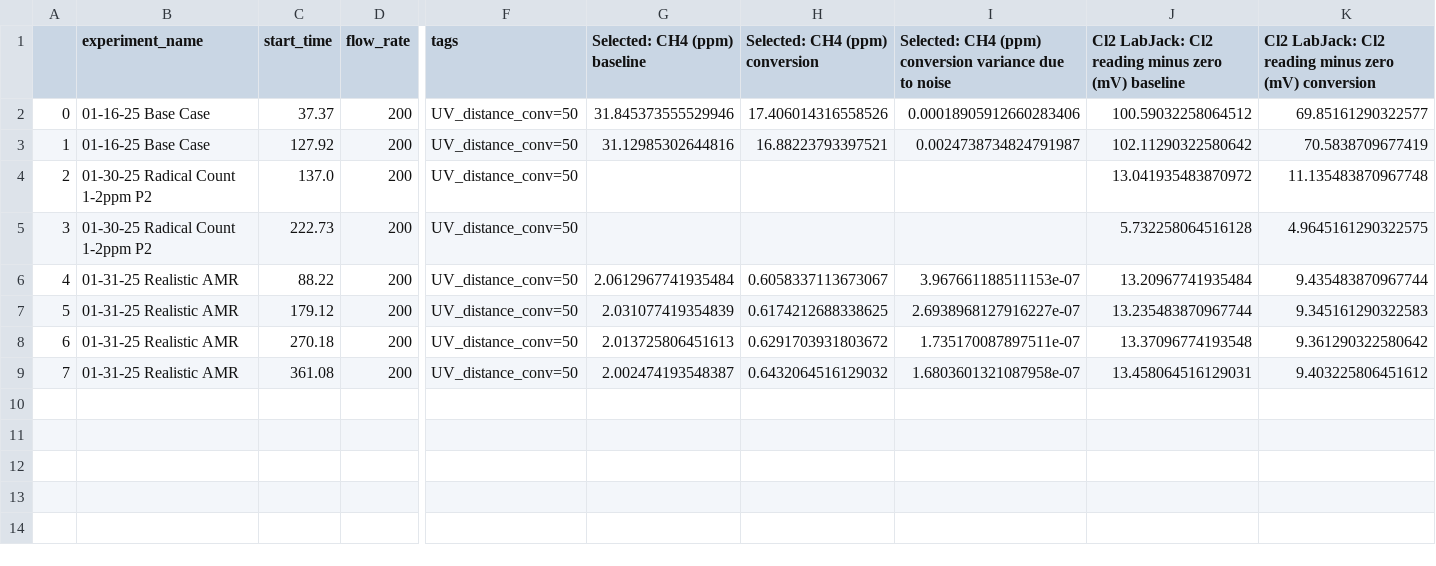
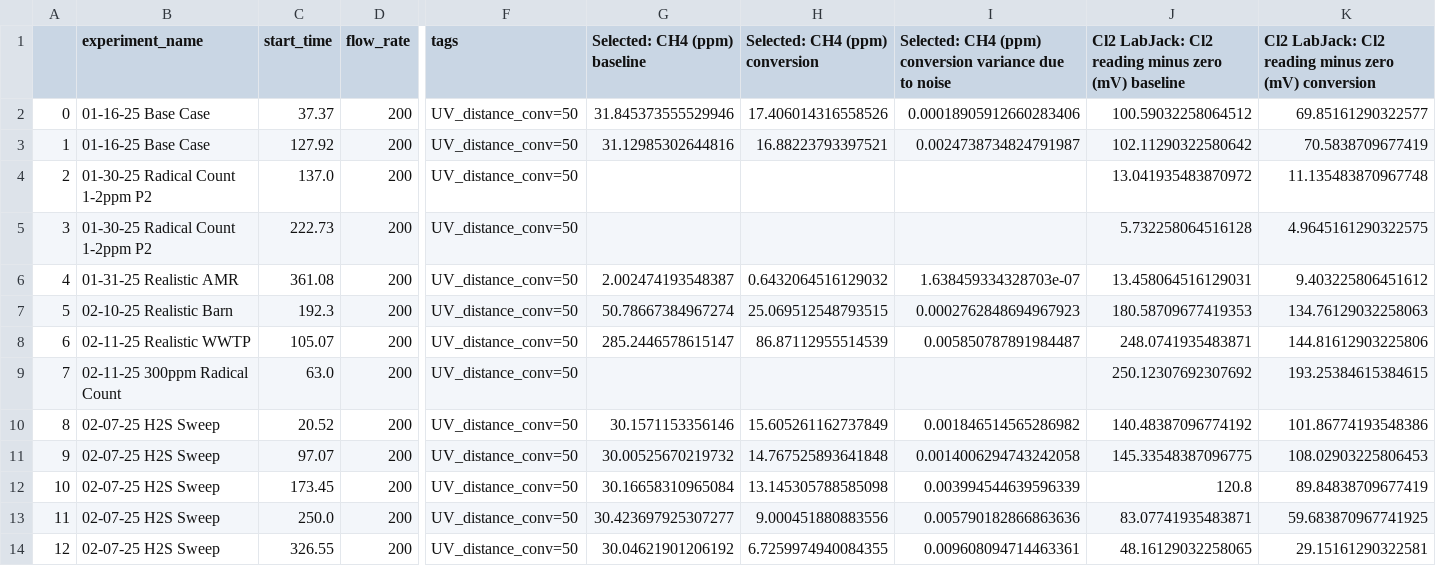
Before and after one commit to richardsrandall/Fall-2024-Cl2, a CSV file: _exported_data/conversions_01-06_cl2_final_trials.csv, drawn as a sheet; only a part is shown, gaps mark what is left out; removed rows and columns are numbered as before the commit, all else as after; rows hold the shown columns only; the diff names each change by its address in the sheet, - before the commit and + after, or states it on an @@ line.

Commit message:
Process H2S, barn, WWTP data but don't plot yet.

```diff
--- a/_exported_data/conversions_01-06_cl2_final_trials.csv
+++ b/_exported_data/conversions_01-06_cl2_final_trials.csv
-row 6: 4 | 01-31-25 Realistic AMR | 88.22 | 200 | UV_distance_conv=50 | 2.0612967741935484 | 0.6058337113673067 | 3.967661188511153e-07 | 13.20967741935484 | 9.435483870967744
-row 7: 5 | 01-31-25 Realistic AMR | 179.12 | 200 | UV_distance_conv=50 | 2.031077419354839 | 0.6174212688338625 | 2.6938968127916227e-07 | 13.235483870967744 | 9.345161290322583
-row 8: 6 | 01-31-25 Realistic AMR | 270.18 | 200 | UV_distance_conv=50 | 2.013725806451613 | 0.6291703931803672 | 1.735170087897511e-07 | 13.37096774193548 | 9.361290322580642
@@ column A renumbered in row 6 @@
-I6: 1.6803601321087958e-07
+I6: 1.638459334328703e-07
+row 7: 5 | 02-10-25 Realistic Barn | 192.3 | 200 | UV_distance_conv=50 | 50.78667384967274 | 25.069512548793515 | 0.0002762848694967923 | 180.58709677419353 | 134.76129032258063
+row 8: 6 | 02-11-25 Realistic WWTP | 105.07 | 200 | UV_distance_conv=50 | 285.2446578615147 | 86.87112955514539 | 0.005850787891984487 | 248.0741935483871 | 144.81612903225806
+row 9: 7 | 02-11-25 300ppm Radical Count | 63.0 | 200 | UV_distance_conv=50 |  |  |  | 250.12307692307692 | 193.25384615384615
+row 10: 8 | 02-07-25 H2S Sweep | 20.52 | 200 | UV_distance_conv=50 | 30.1571153356146 | 15.605261162737849 | 0.001846514565286982 | 140.48387096774192 | 101.86774193548386
+row 11: 9 | 02-07-25 H2S Sweep | 97.07 | 200 | UV_distance_conv=50 | 30.00525670219732 | 14.767525893641848 | 0.0014006294743242058 | 145.33548387096775 | 108.02903225806453
+row 12: 10 | 02-07-25 H2S Sweep | 173.45 | 200 | UV_distance_conv=50 | 30.16658310965084 | 13.145305788585098 | 0.003994544639596339 | 120.8 | 89.84838709677419
+row 13: 11 | 02-07-25 H2S Sweep | 250.0 | 200 | UV_distance_conv=50 | 30.423697925307277 | 9.000451880883556 | 0.005790182866863636 | 83.07741935483871 | 59.683870967741925
+row 14: 12 | 02-07-25 H2S Sweep | 326.55 | 200 | UV_distance_conv=50 | 30.04621901206192 | 6.7259974940084355 | 0.009608094714463361 | 48.16129032258065 | 29.15161290322581
```
Also changed, not shown: 2 other files.
